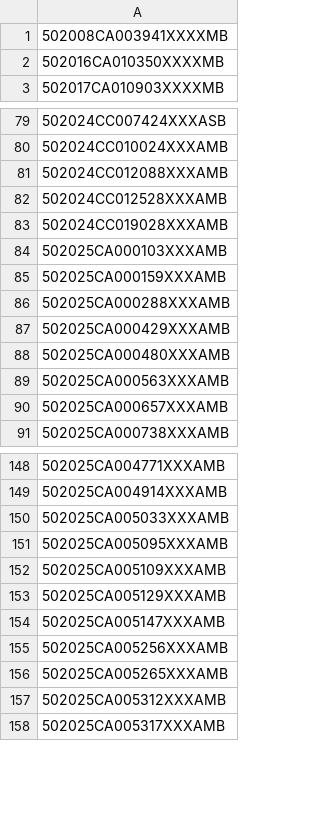
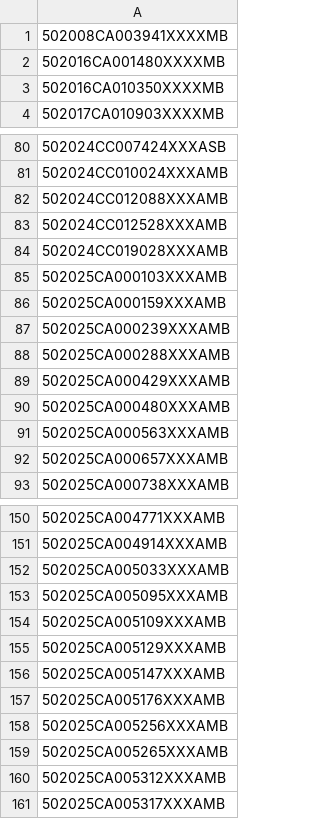
Before and after one commit to figlesias7/realforeclose-palmbeach, a CSV file: data/all_seen.csv, drawn as a sheet; only a part is shown, gaps mark what is left out.

```diff
--- a/data/all_seen.csv
+++ b/data/all_seen.csv
@@ -1,2 +1,3 @@
 502008CA003941XXXXMB
+502016CA001480XXXXMB
 502016CA010350XXXXMB
@@ -85,2 +86,3 @@
 502025CA000159XXXAMB
+502025CA000239XXXAMB
 502025CA000288XXXAMB
@@ -154,2 +156,3 @@
 502025CA005147XXXAMB
+502025CA005176XXXAMB
 502025CA005256XXXAMB
```
Also changed, not shown: data/event_log.csv, 3 other files.
